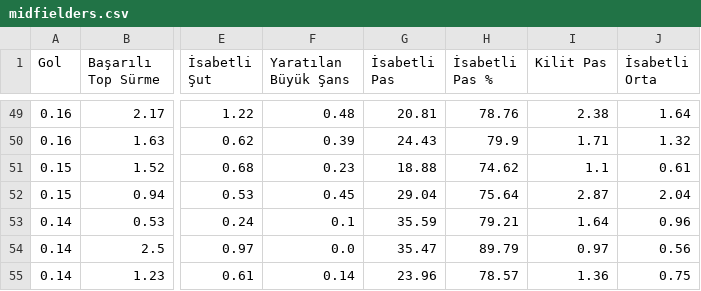
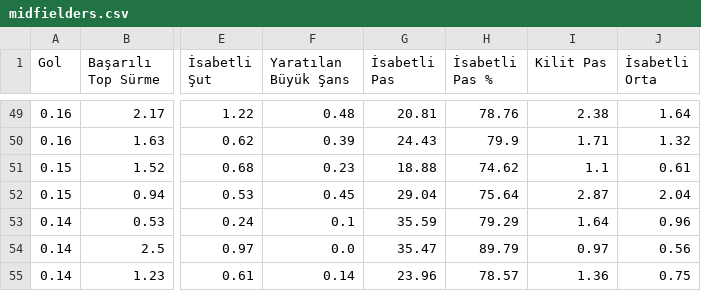
Before and after one commit to scatterradarcsv/csv_scatter_radar_15matches, a CSV file: midfielders.csv, drawn as a sheet; only a part is shown, gaps mark what is left out; the diff covers the shown part only; the diff names each change by its address in the sheet, - before the commit and + after, or states it on an @@ line.

```diff
--- a/midfielders.csv
+++ b/midfielders.csv
-H53 (İsabetli Pas %): 79.21
+H53 (İsabetli Pas %): 79.29
```
Also changed, not shown: 13 edited cells elsewhere in this file.
